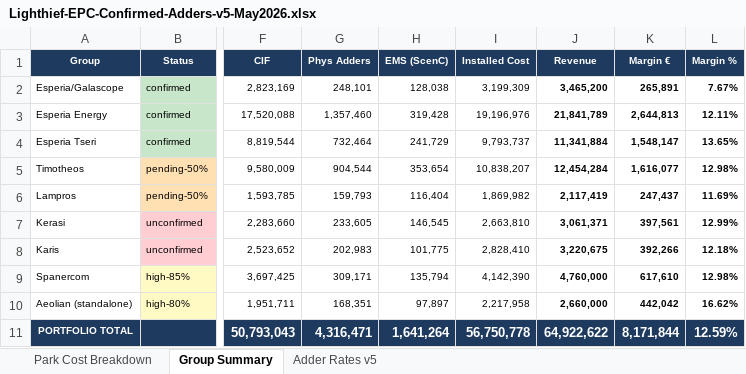
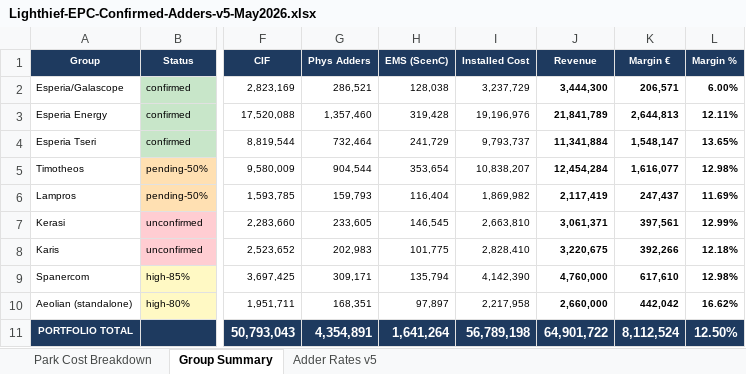
Before and after one commit to alexandersign/solarfarms-cy, an Excel workbook: docs/internal/Lighthief-EPC-Confirmed-Adders-v5-May2026.xlsx, sheet Group Summary, drawn as a sheet; only a part is shown, gaps mark what is left out; values as stored, in another font and other column widths than the file's, no borders; the diff names each change by its address in the sheet, - before the commit and + after, or states it on an @@ line.

```diff
--- a/docs/internal/Lighthief-EPC-Confirmed-Adders-v5-May2026.xlsx (sheet Group Summary)
+++ b/docs/internal/Lighthief-EPC-Confirmed-Adders-v5-May2026.xlsx (sheet Group Summary)
-G2 (Phys Adders): 248,101
+G2 (Phys Adders): 286,521
-I2 (Installed Cost): 3,199,309
+I2 (Installed Cost): 3,237,729
-J2 (Revenue): 3,465,200
+J2 (Revenue): 3,444,300
-K2 (Margin €): 265,891
+K2 (Margin €): 206,571
-L2 (Margin %): 7.67%
+L2 (Margin %): 6.00%
-G11 (Phys Adders): 4,316,471
+G11 (Phys Adders): 4,354,891
-I11 (Installed Cost): 56,750,778
+I11 (Installed Cost): 56,789,198
-J11 (Revenue): 64,922,622
+J11 (Revenue): 64,901,722
-K11 (Margin €): 8,171,844
+K11 (Margin €): 8,112,524
-L11 (Margin %): 12.59%
+L11 (Margin %): 12.50%
```
Also changed, not shown: sheet Park Cost Breakdown, sheet Adder Rates v5, 3 other files.
